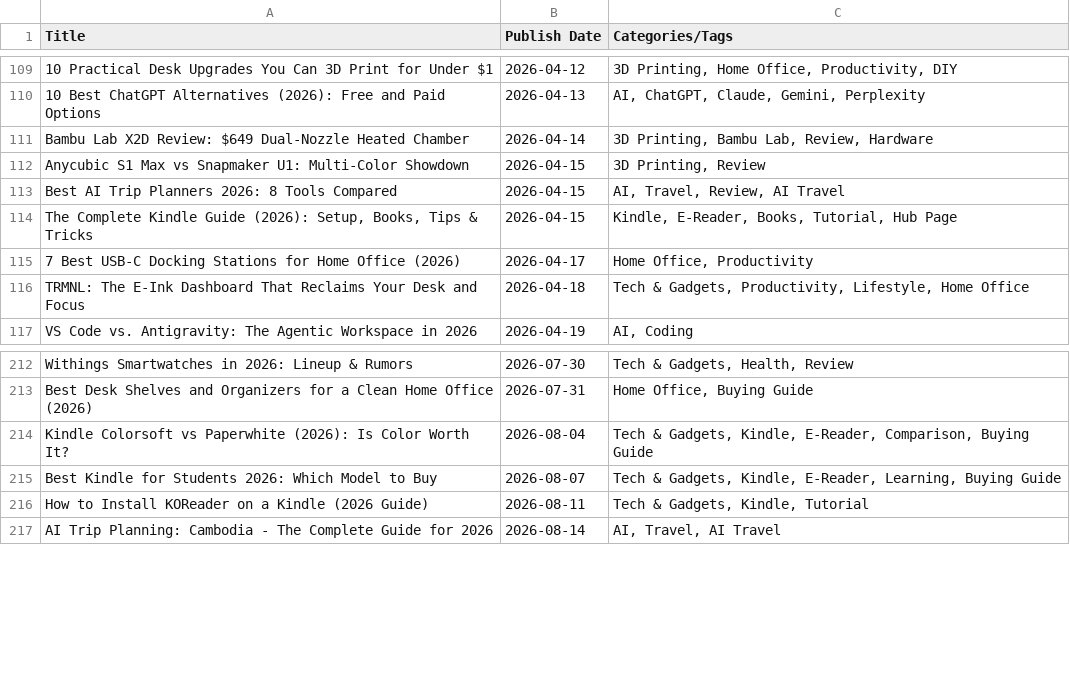
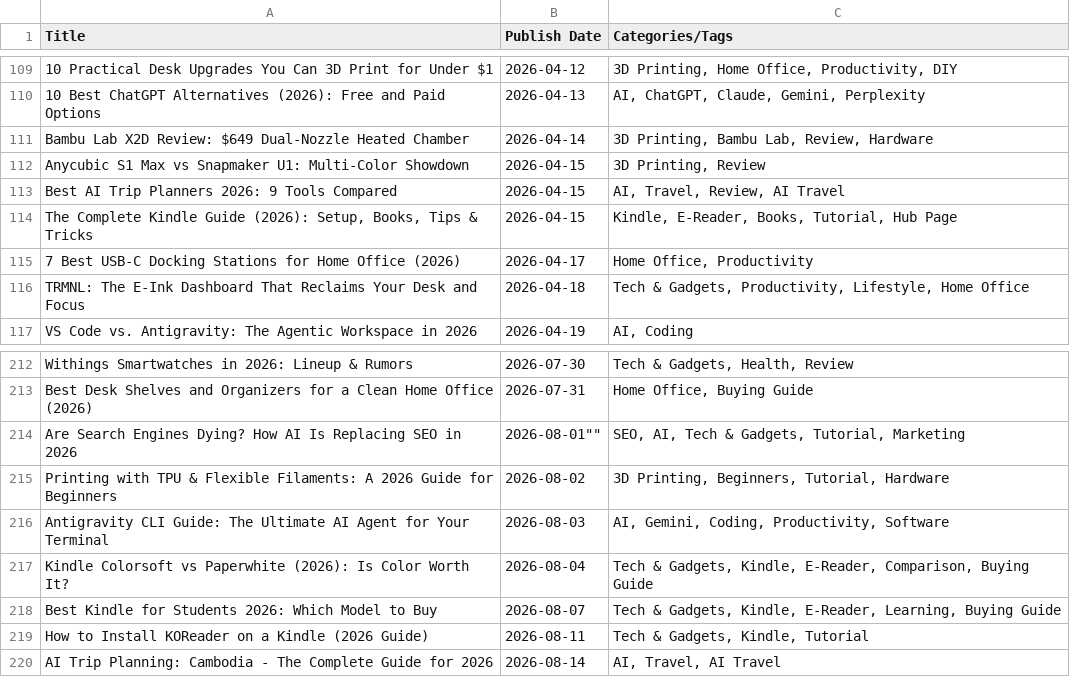
Before and after one commit to twelvecharacters/boredom-at-work-astro, a CSV file: scripts/articles.csv, drawn as a sheet; only a part is shown, gaps mark what is left out.

Commit message:
feat: add MDX support, update sitemap configuration, and publish new content guides

```diff
--- a/scripts/articles.csv
+++ b/scripts/articles.csv
@@ -112,3 +112,3 @@ Title,Publish Date,Categories/Tags
 "Anycubic S1 Max vs Snapmaker U1: Multi-Color Showdown","2026-04-15","3D Printing, Review"
-"Best AI Trip Planners 2026: 8 Tools Compared","2026-04-15","AI, Travel, Review, AI Travel"
+"Best AI Trip Planners 2026: 9 Tools Compared","2026-04-15","AI, Travel, Review, AI Travel"
 "The Complete Kindle Guide (2026): Setup, Books, Tips & Tricks","2026-04-15","Kindle, E-Reader, Books, Tutorial, Hub Page"
@@ -213,2 +213,5 @@ Title,Publish Date,Categories/Tags
 "Best Desk Shelves and Organizers for a Clean Home Office (2026)","2026-07-31","Home Office, Buying Guide"
+"Are Search Engines Dying? How AI Is Replacing SEO in 2026",""2026-08-01"","SEO, AI, Tech & Gadgets, Tutorial, Marketing"
+"Printing with TPU & Flexible Filaments: A 2026 Guide for Beginners","2026-08-02","3D Printing, Beginners, Tutorial, Hardware"
+"Antigravity CLI Guide: The Ultimate AI Agent for Your Terminal","2026-08-03","AI, Gemini, Coding, Productivity, Software"
 "Kindle Colorsoft vs Paperwhite (2026): Is Color Worth It?","2026-08-04","Tech & Gadgets, Kindle, E-Reader, Comparison, Buying Guide"
```
Also changed, not shown: 8 other files.
